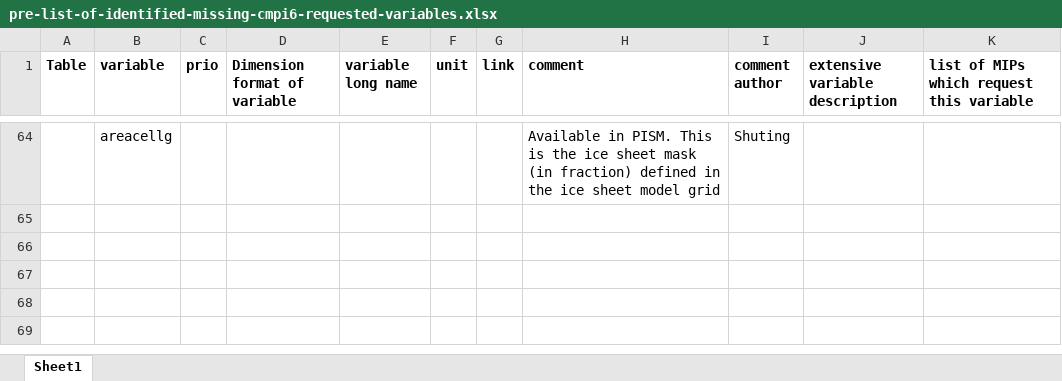
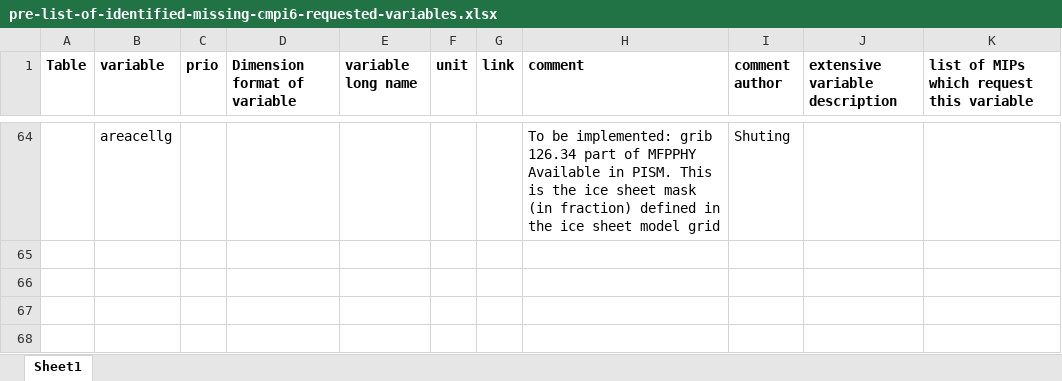
Before and after one commit to EC-Earth/ece2cmor3, an Excel workbook: ece2cmor3/resources/pre-list-of-identified-missing-cmpi6-requested-variables.xlsx, sheet Sheet1, drawn as a sheet; only a part is shown, gaps mark what is left out; the shorter side is filled out with more unchanged rows; values as stored, in another font and other column widths than the file's, no borders; the diff covers the shown part only; the diff names each change by its address in the sheet, - before the commit and + after, or states it on an @@ line.

Commit message:
The comment of the PEXTRA table 126 variables in the (pre) identified missing file has been completed #450.

```diff
--- a/ece2cmor3/resources/pre-list-of-identified-missing-cmpi6-requested-variables.xlsx (sheet Sheet1)
+++ b/ece2cmor3/resources/pre-list-of-identified-missing-cmpi6-requested-variables.xlsx (sheet Sheet1)
-H64 (comment): Available in…
+H64 (comment): To be implemented: grib 126.34 part of MFPPHY Available in…
```
Also changed, not shown: 19 edited cells elsewhere in this sheet, ece2cmor3/resources/list-of-identified-missing-cmpi6-requested-variables.xlsx, 1 other file.
